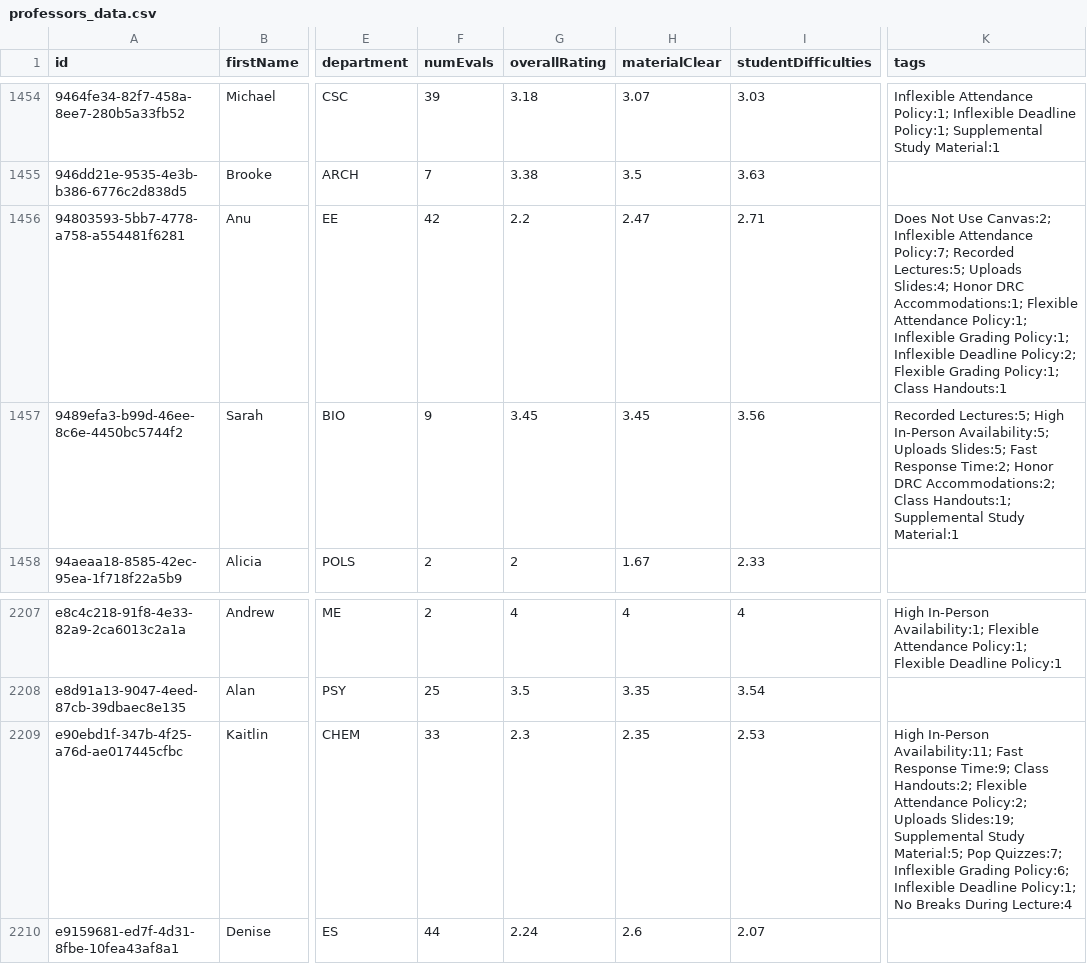
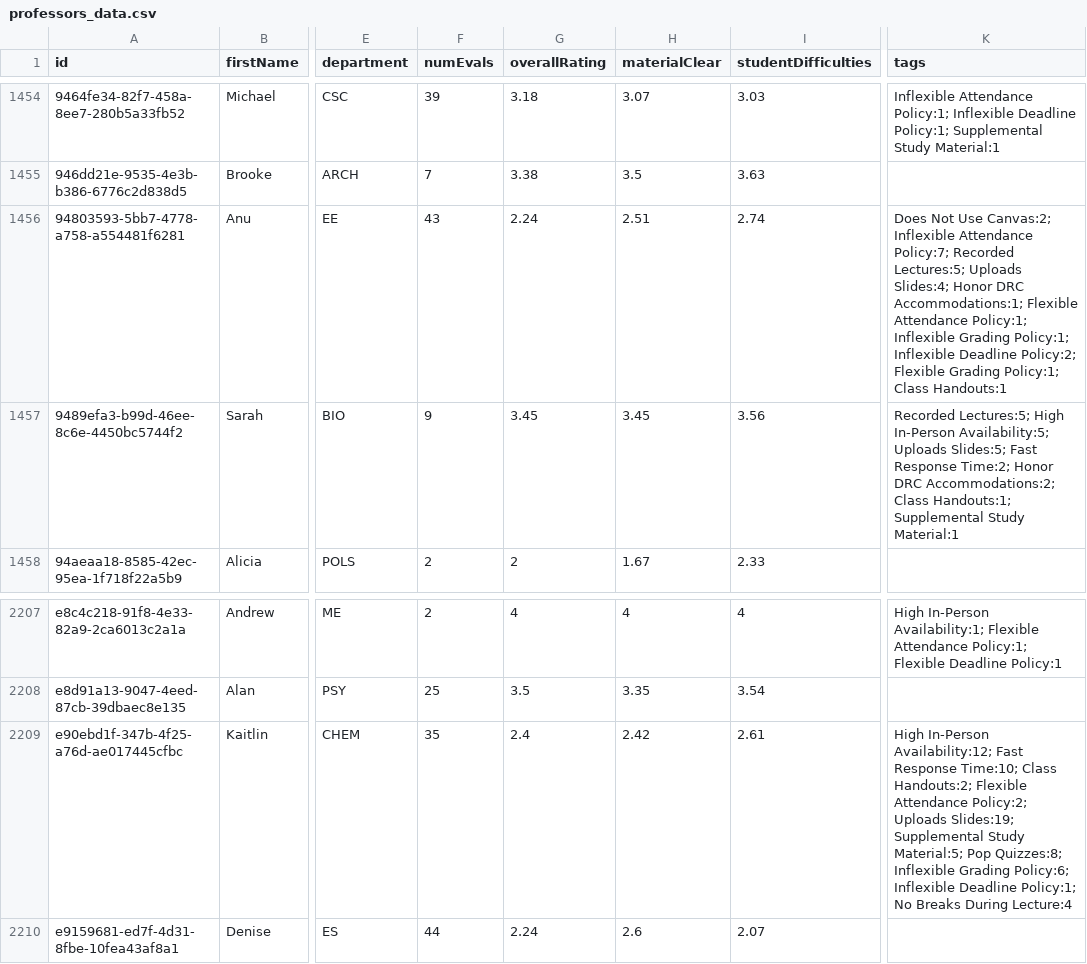
Before and after one commit to sreshtalluri/polyratings-data-collection, a CSV file: data/main/professors_data.csv, drawn as a sheet; only a part is shown, gaps mark what is left out; the diff names each change by its address in the sheet, - before the commit and + after, or states it on an @@ line.

```diff
--- a/data/main/professors_data.csv
+++ b/data/main/professors_data.csv
-F1456 (numEvals): 42
+F1456 (numEvals): 43
-G1456 (overallRating): 2.2
+G1456 (overallRating): 2.24
-H1456 (materialClear): 2.47
+H1456 (materialClear): 2.51
-I1456 (studentDifficulties): 2.71
+I1456 (studentDifficulties): 2.74
-F2209 (numEvals): 33
+F2209 (numEvals): 35
-G2209 (overallRating): 2.3
+G2209 (overallRating): 2.4
-H2209 (materialClear): 2.35
+H2209 (materialClear): 2.42
-I2209 (studentDifficulties): 2.53
+I2209 (studentDifficulties): 2.61
-K2209 (tags): High In-Person Availability:11; Fast Response Time:9; Class Handouts:2; Flexible Attendance Policy:2; Uploads Slides:19; Supplemental Study Material:5; Pop Quizzes:7; Inflexible Grading…
+K2209 (tags): High In-Person Availability:12; Fast Response Time:10; Class Handouts:2; Flexible Attendance Policy:2; Uploads Slides:19; Supplemental Study Material:5; Pop Quizzes:8; Inflexible Grading…
```
Also changed, not shown: data/main/department_summary.csv, data/main/professor_name_to_id.csv.
